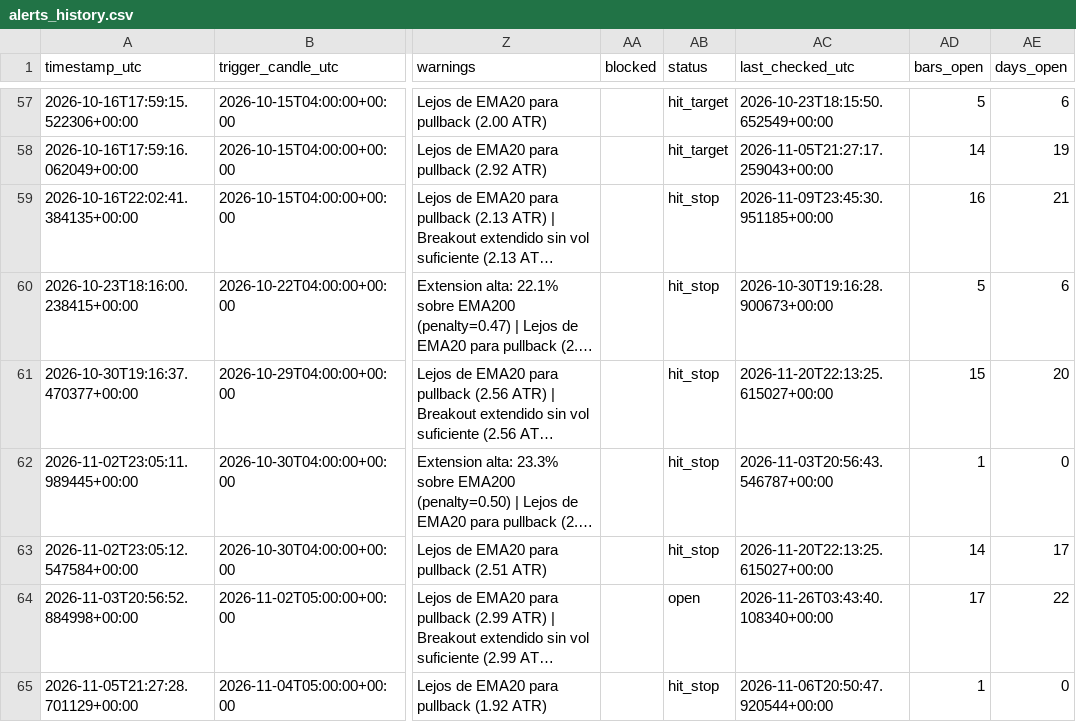
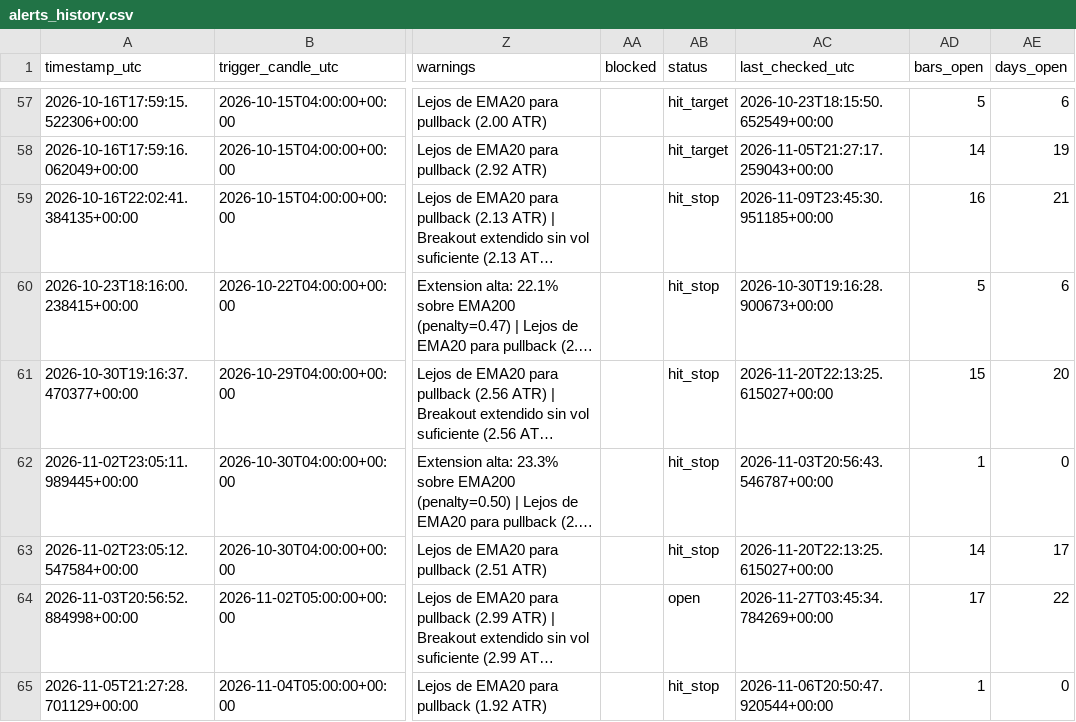
Before and after one commit to ronaldfj/nyse_price_alerts, a CSV file: alerts_history.csv, drawn as a sheet; only a part is shown, gaps mark what is left out; long unchanged cells end in …; the diff names each change by its address in the sheet, - before the commit and + after, or states it on an @@ line.

```diff
--- a/alerts_history.csv
+++ b/alerts_history.csv
-AC64 (last_checked_utc): 2026-11-26T03:43:40.108340+00:00
+AC64 (last_checked_utc): 2026-11-27T03:45:34.784269+00:00
```
